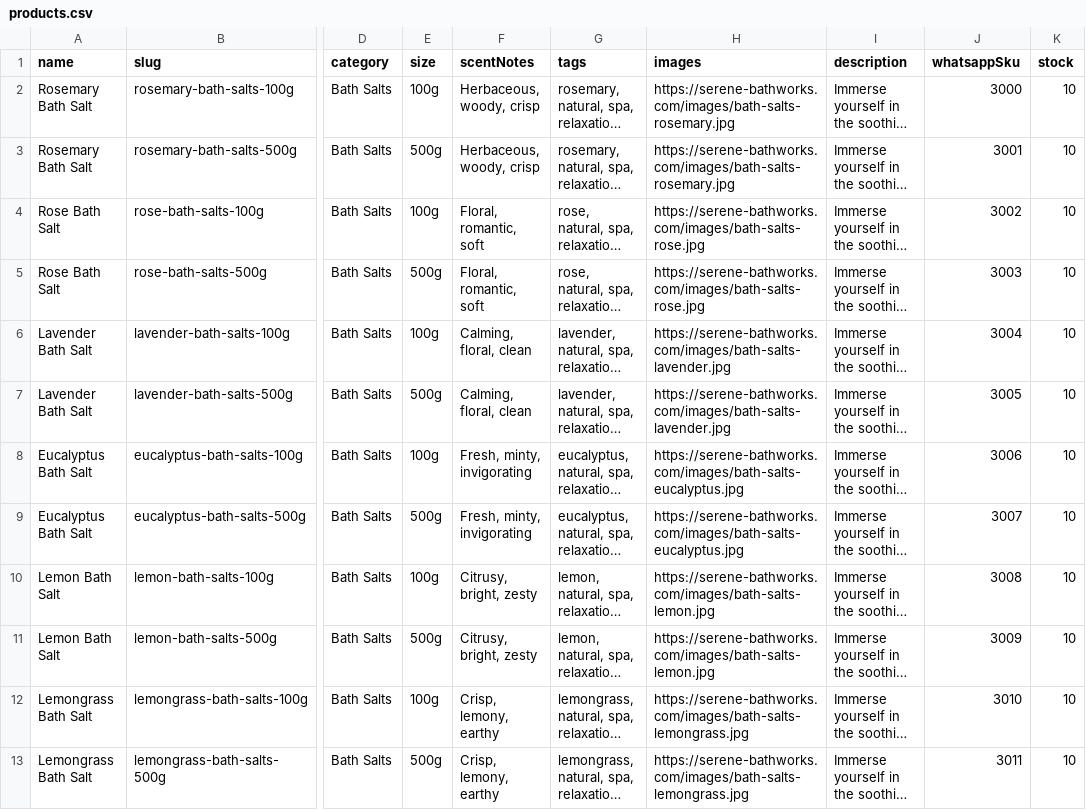
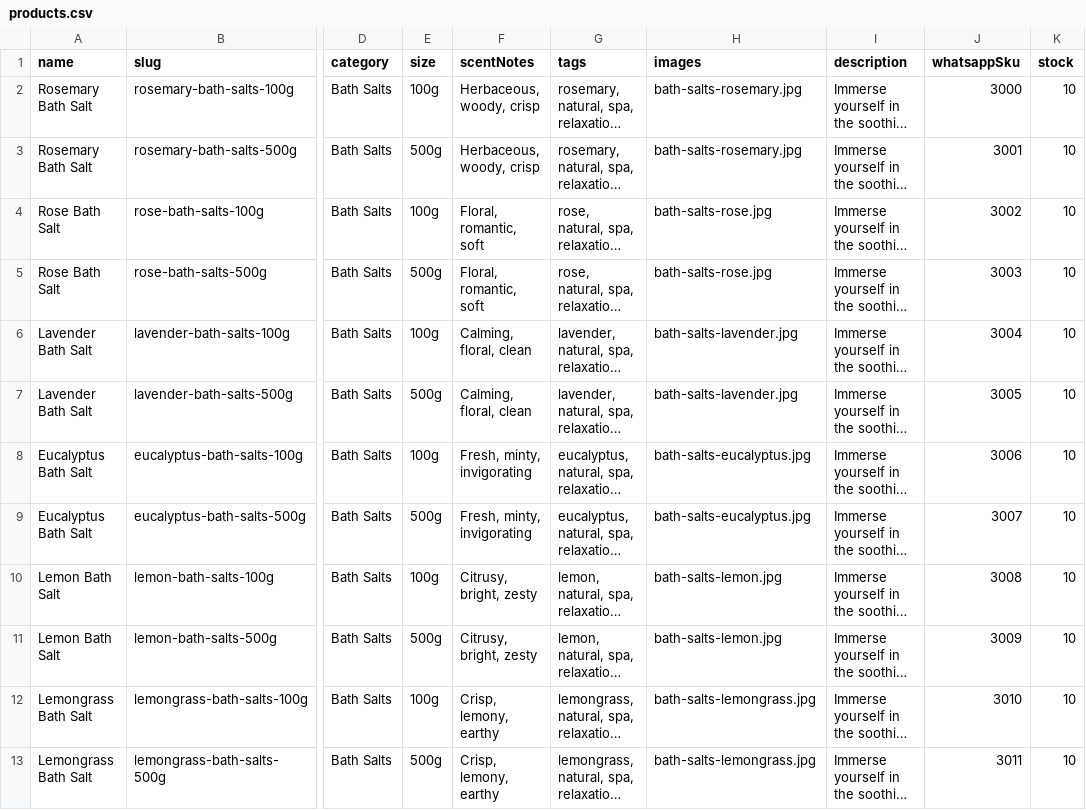
Before and after one commit to danthedev100/serene-bathworksV2, a CSV file: data/products.csv, drawn as a sheet; only a part is shown, gaps mark what is left out; long unchanged cells end in …; the diff covers the shown part only; the diff names each change by its address in the sheet, - before the commit and + after, or states it on an @@ line.

```diff
--- a/data/products.csv
+++ b/data/products.csv
-H2:H3 (images): https://serene-bathworks.com/images/bath-salts-rosemary.jpg
+H2:H3 (images): bath-salts-rosemary.jpg
-H4:H5 (images): https://serene-bathworks.com/images/bath-salts-rose.jpg
+H4:H5 (images): bath-salts-rose.jpg
-H6:H7 (images): https://serene-bathworks.com/images/bath-salts-lavender.jpg
+H6:H7 (images): bath-salts-lavender.jpg
-H8:H9 (images): https://serene-bathworks.com/images/bath-salts-eucalyptus.jpg
+H8:H9 (images): bath-salts-eucalyptus.jpg
-H10:H11 (images): https://serene-bathworks.com/images/bath-salts-lemon.jpg
+H10:H11 (images): bath-salts-lemon.jpg
-H12:H13 (images): https://serene-bathworks.com/images/bath-salts-lemongrass.jpg
+H12:H13 (images): bath-salts-lemongrass.jpg
```
Also changed, not shown: 12 edited cells elsewhere in this file, 3 other files.
